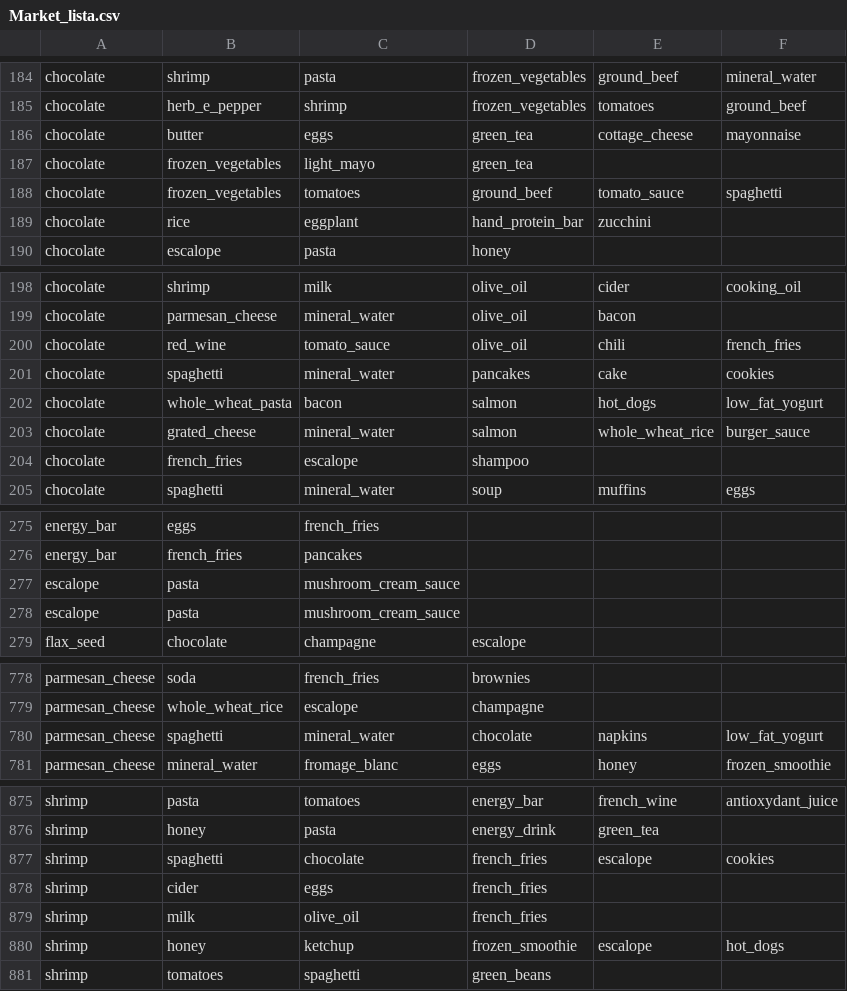
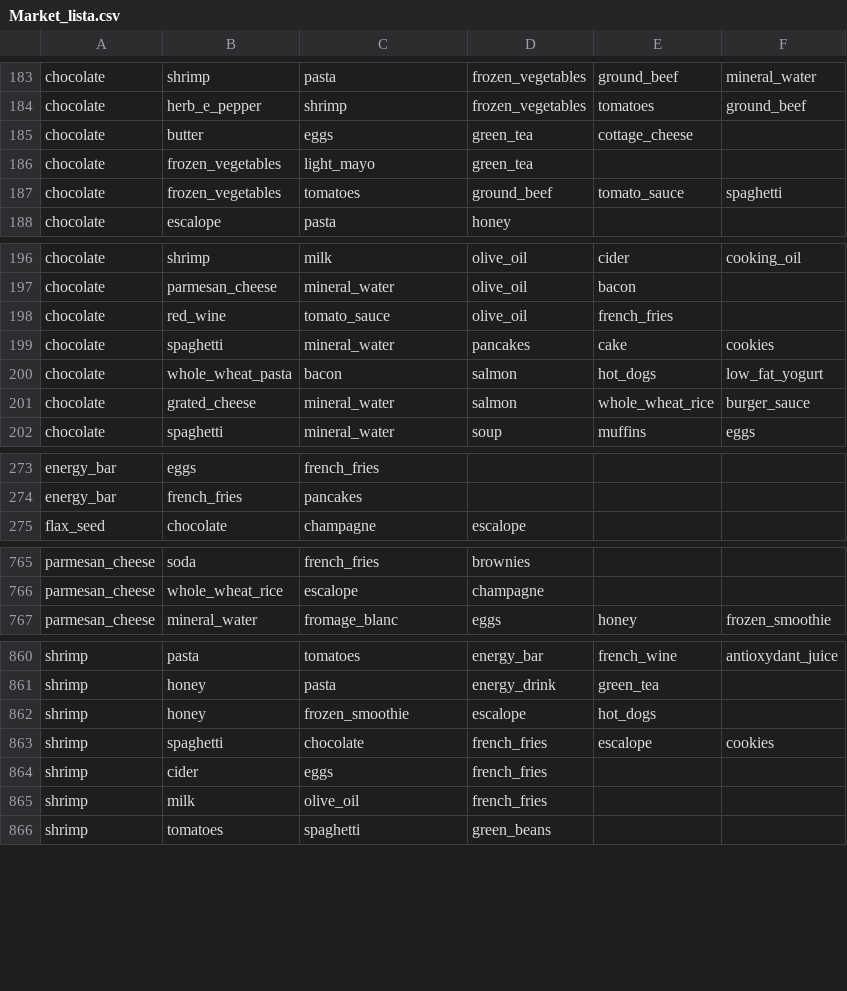
Before and after one commit to maurosarruda/datasets_aulas, a CSV file: sistemas_de_apoio_a_decisao/aula_07/Market_lista.csv, drawn as a sheet; only a part is shown, gaps mark what is left out; the diff covers the shown part only.

```diff
--- a/sistemas_de_apoio_a_decisao/aula_07/Market_lista.csv
+++ b/sistemas_de_apoio_a_decisao/aula_07/Market_lista.csv
@@ -185,6 +184,5 @@ chocolate,shrimp,pasta,frozen_vegetables,ground_beef,mineral_water
 chocolate,herb_e_pepper,shrimp,frozen_vegetables,tomatoes,ground_beef
-chocolate,butter,eggs,green_tea,cottage_cheese,mayonnaise
+chocolate,butter,eggs,green_tea,cottage_cheese,
 chocolate,frozen_vegetables,light_mayo,green_tea,,
 chocolate,frozen_vegetables,tomatoes,ground_beef,tomato_sauce,spaghetti
-chocolate,rice,eggplant,hand_protein_bar,zucchini,
 chocolate,escalope,pasta,honey,,
@@ -199,3 +197,3 @@ chocolate,shrimp,milk,olive_oil,cider,cooking_oil
 chocolate,parmesan_cheese,mineral_water,olive_oil,bacon,
-chocolate,red_wine,tomato_sauce,olive_oil,chili,french_fries
+chocolate,red_wine,tomato_sauce,olive_oil,french_fries,
 chocolate,spaghetti,mineral_water,pancakes,cake,cookies
@@ -203,3 +201,2 @@ chocolate,whole_wheat_pasta,bacon,salmon,hot_dogs,low_fat_yogurt
 chocolate,grated_cheese,mineral_water,salmon,whole_wheat_rice,burger_sauce
-chocolate,french_fries,escalope,shampoo,,
 chocolate,spaghetti,mineral_water,soup,muffins,eggs
@@ -276,4 +274,2 @@ energy_bar,eggs,french_fries,,,
 energy_bar,french_fries,pancakes,,,
-escalope,pasta,mushroom_cream_sauce,,,
-escalope,pasta,mushroom_cream_sauce,,,
 flax_seed,chocolate,champagne,escalope,,
@@ -779,3 +766,2 @@ parmesan_cheese,soda,french_fries,brownies,,
 parmesan_cheese,whole_wheat_rice,escalope,champagne,,
-parmesan_cheese,spaghetti,mineral_water,chocolate,napkins,low_fat_yogurt
 parmesan_cheese,mineral_water,fromage_blanc,eggs,honey,frozen_smoothie
@@ -876,2 +861,3 @@ shrimp,pasta,tomatoes,energy_bar,french_wine,antioxydant_juice
 shrimp,honey,pasta,energy_drink,green_tea,
+shrimp,honey,frozen_smoothie,escalope,hot_dogs,
 shrimp,spaghetti,chocolate,french_fries,escalope,cookies
@@ -879,3 +865,2 @@ shrimp,cider,eggs,french_fries,,
 shrimp,milk,olive_oil,french_fries,,
-shrimp,honey,ketchup,frozen_smoothie,escalope,hot_dogs
 shrimp,tomatoes,spaghetti,green_beans,,
```
Also changed, not shown: 9 added rows, 24 removed rows and 19 edited cells elsewhere in this file.
